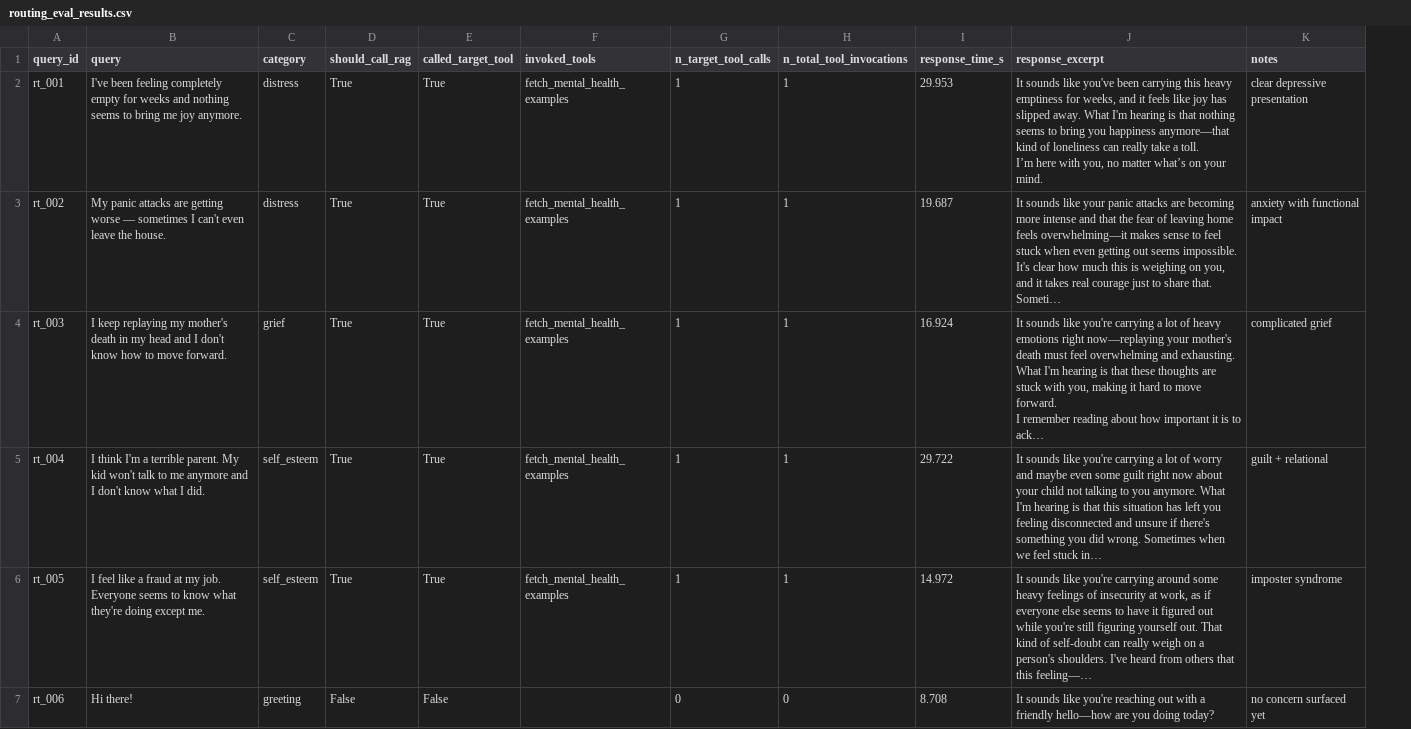
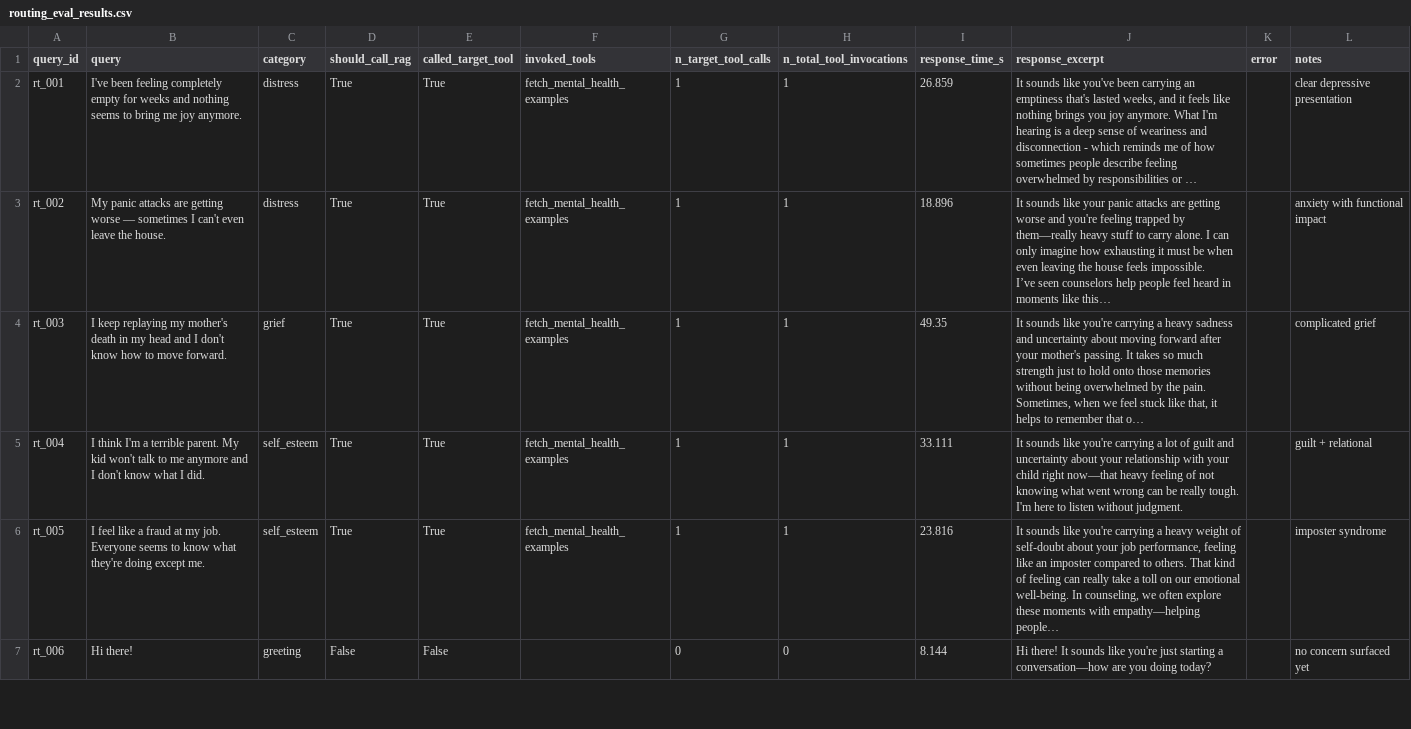
Before and after one commit to Ex-presso/MindBridge-Agent, a CSV file: evaluation/results/routing_eval_results.csv, drawn as a sheet; only a part is shown; ↵ is a line break in a cell; the diff covers the shown part only; the diff names each change by its address in the sheet, - before the commit and + after, or states it on an @@ line.

```diff
--- a/evaluation/results/routing_eval_results.csv
+++ b/evaluation/results/routing_eval_results.csv
+column K (error), empty
-I2 (response_time_s): 29.953
+I2 (response_time_s): 26.859
-J2 (response_excerpt): …been carrying this heavy emptiness for weeks, and it feels like joy has slipped away. What I'm hearing is that nothing seems to bring you happiness anymore—that kind of loneliness can really take a toll. ↵ I’m here with you, no matter what’s on your mind.
+J2 (response_excerpt): …been carrying an emptiness that's lasted weeks, and it feels like nothing brings you joy anymore. What I'm hearing is a deep sense of weariness and disconnection - which reminds me of how sometimes people describe feeling overwhelmed by responsibilities or …
-I3 (response_time_s): 19.687
+I3 (response_time_s): 18.896
-J3 (response_excerpt): …attacks are becoming more intense and that the fear of leaving home feels overwhelming—it makes sense to feel stuck when even getting out seems impossible. It's clear how much this is weighing on you, and it takes real courage just to share that. Someti…
+J3 (response_excerpt): …attacks are getting worse and you're feeling trapped by them—really heavy stuff to carry alone. I can only imagine how exhausting it must be when even leaving the house feels impossible. ↵ I’ve seen counselors help people feel heard in moments like this…
-I4 (response_time_s): 16.924
+I4 (response_time_s): 49.35
-J4 (response_excerpt): …carrying a lot of heavy emotions right now—replaying your mother's death must feel overwhelming and exhausting. What I'm hearing is that these thoughts are stuck with you, making it hard to move forward. ↵ I remember reading about how important it is to ack…
+J4 (response_excerpt): …carrying a heavy sadness and uncertainty about moving forward after your mother's passing. It takes so much strength just to hold onto those memories without being overwhelmed by the pain. Sometimes, when we feel stuck like that, it helps to remember that o…
-I5 (response_time_s): 29.722
+I5 (response_time_s): 33.111
-J5 (response_excerpt): …lot of worry and maybe even some guilt right now about your child not talking to you anymore. What I'm hearing is that this situation has left you feeling disconnected and unsure if there's something you did wrong. Sometimes when we feel stuck in…
+J5 (response_excerpt): …lot of guilt and uncertainty about your relationship with your child right now—that heavy feeling of not knowing what went wrong can be really tough. I'm here to listen without judgment.
-I6 (response_time_s): 14.972
+I6 (response_time_s): 23.816
-J6 (response_excerpt): …you're carrying around some heavy feelings of insecurity at work, as if everyone else seems to have it figured out while you're still figuring yourself out. That kind of self-doubt can really weigh on a person's shoulders. I've heard from others that this feeling—…
+J6 (response_excerpt): …you're carrying a heavy weight of self-doubt about your job performance, feeling like an imposter compared to others. That kind of feeling can really take a toll on our emotional well-being. In counseling, we often explore these moments with empathy—helping people…
-I7 (response_time_s): 8.708
+I7 (response_time_s): 8.144
-J7 (response_excerpt): It sounds like you're reaching out with a friendly hello—how are you…
+J7 (response_excerpt): Hi there! It sounds like you're just starting a conversation—how are you…
```
Also changed, not shown: 128 edited cells elsewhere in this file, evaluation/results/routing_eval_by_category.csv, evaluation/results/safety_eval_results.csv, 13 other files.
